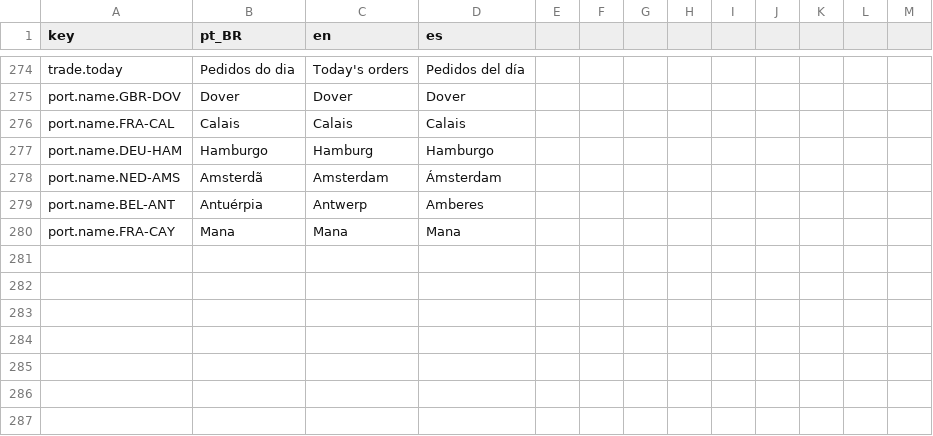
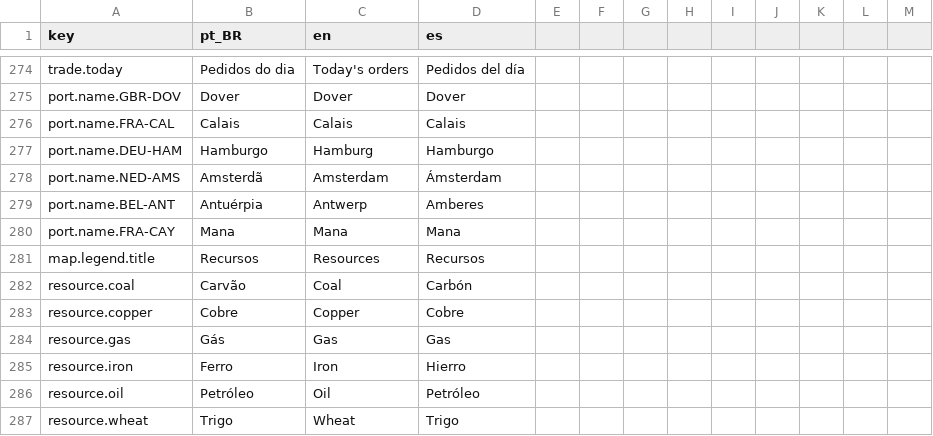
Before and after one commit to Arturstriker3/game-godot, a CSV file: data/definitions/i18n/i18n.csv, drawn as a sheet; only a part is shown, gaps mark what is left out; the diff names each change by its address in the sheet, - before the commit and + after, or states it on an @@ line.

Commit message:
feat(ui): botoes de mapa acima do minimapa e mapa de recursos
Os chips de texto viram dois botoes quadrados com icone (politico e recursos) ancorados acima do minimapa. No modo recursos, uma legenda no canto esquerdo mostra cor + nome de carvao, cobre, gas, ferro, petroleo e trigo. O mapa de recursos e gerado por tools/build_resource_map.py em map/map_data/atlas/resources.png (depositos minerais coloridos + losangos de trigo), exibido como camada propria no MapModeLayer. i18n ganha map.legend.title e resource.*; ui_capture ganha --mapmode para evidencia.

```diff
--- a/data/definitions/i18n/i18n.csv
+++ b/data/definitions/i18n/i18n.csv
+row 281: map.legend.title | Recursos | Resources | Recursos
+row 282: resource.coal | Carvão | Coal | Carbón
+row 283: resource.copper | Cobre | Copper | Cobre
+row 284: resource.gas | Gás | Gas | Gas
+row 285: resource.iron | Ferro | Iron | Hierro
+row 286: resource.oil | Petróleo | Oil | Petróleo
+row 287: resource.wheat | Trigo | Wheat | Trigo
```
Also changed, not shown: 39 other files.
